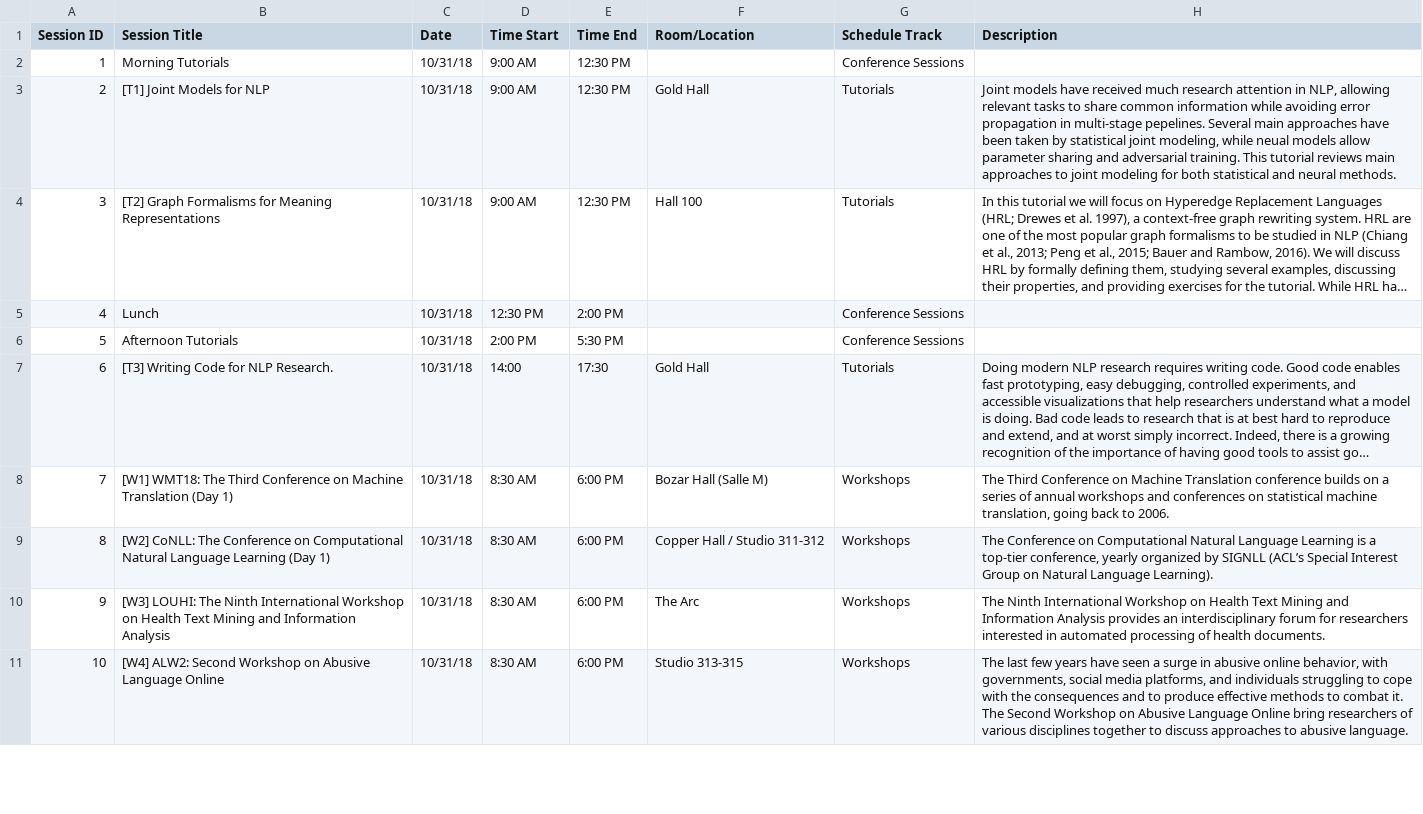
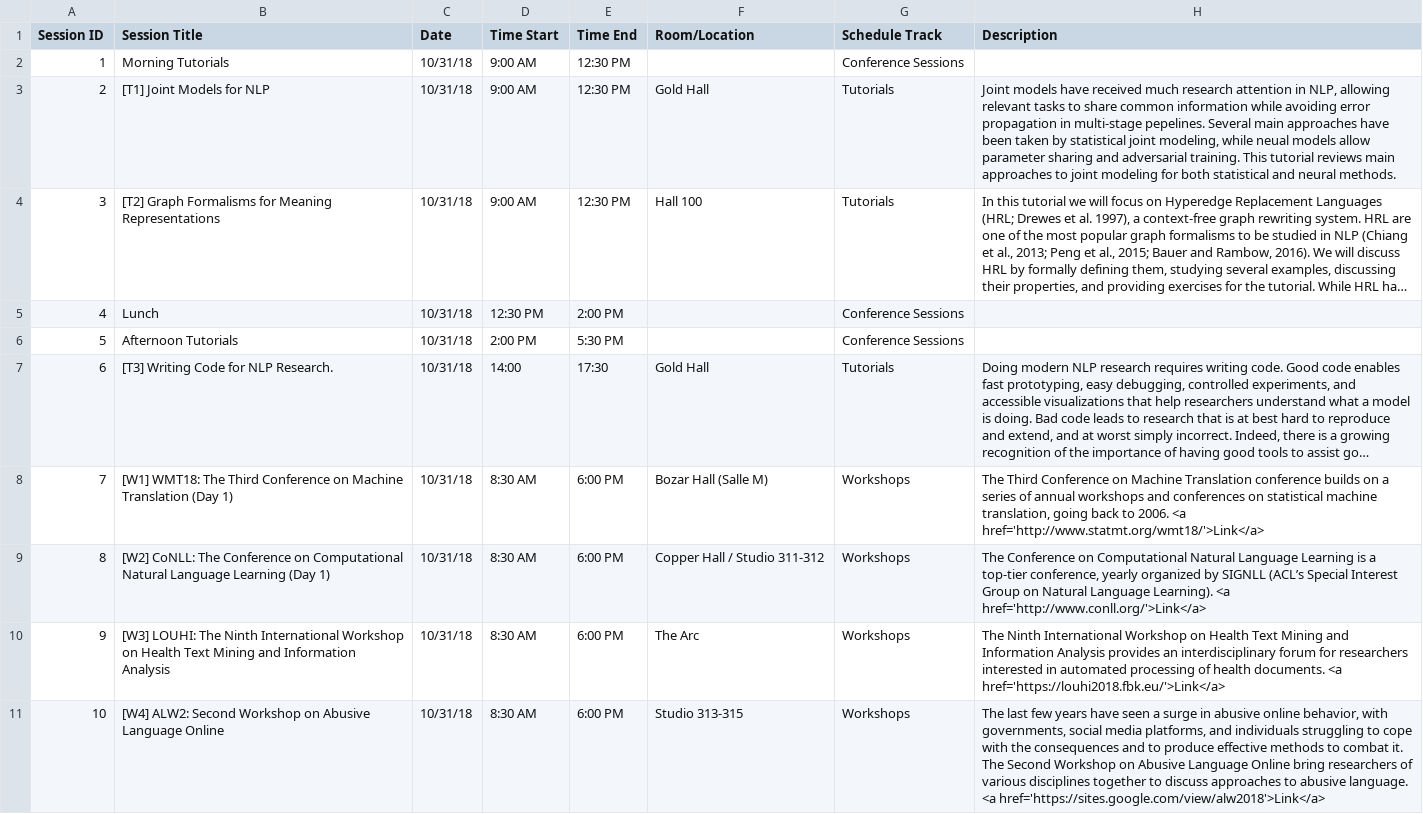
Before and after one commit to cuhksam/emnlp2019.github.io, a CSV file: scripts/data/app/sessions.csv, drawn as a sheet; only a part is shown; long unchanged cells end in …; the diff covers the shown part only; the diff names each change by its address in the sheet, - before the commit and + after, or states it on an @@ line.

Commit message:
Add links to workshop descriptions

```diff
--- a/scripts/data/app/sessions.csv
+++ b/scripts/data/app/sessions.csv
-H8 (Description): …to 2006.
+H8 (Description): …to 2006. <a href='http://www.statmt.org/wmt18/'>Link</a>
-H9 (Description): …Language Learning).
+H9 (Description): …Language Learning). <a href='http://www.conll.org/'>Link</a>
-H10 (Description): …health documents.
+H10 (Description): …health documents. <a href='https://louhi2018.fbk.eu/'>Link</a>
-H11 (Description): …abusive language.
+H11 (Description): …abusive language. <a href='https://sites.google.com/view/alw2018'>Link</a>
```
Also changed, not shown: 12 edited cells elsewhere in this file.
